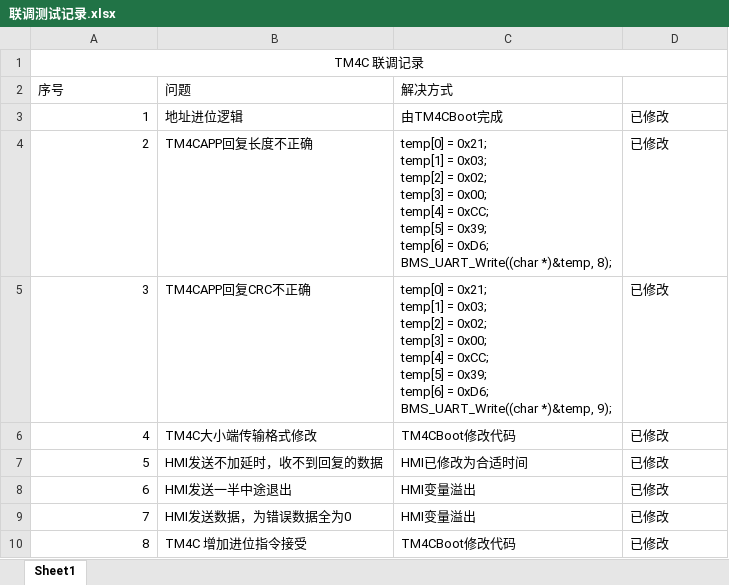
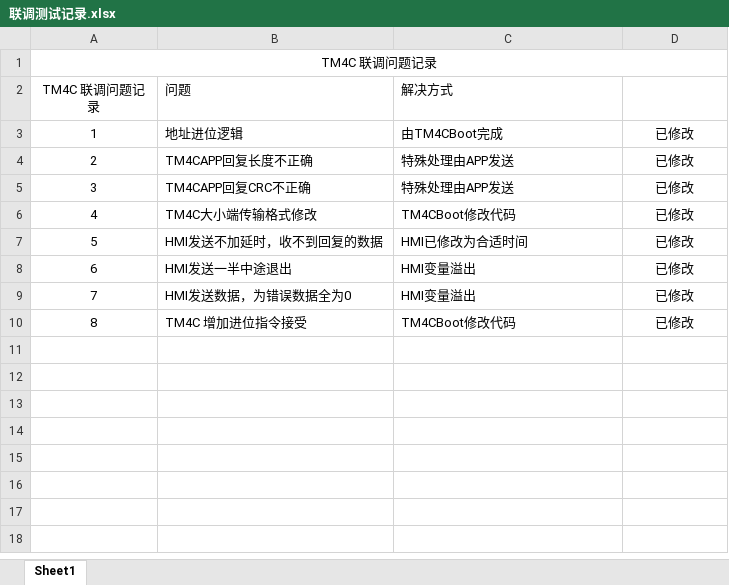
Before and after one commit to Alexchinaxian/6_Study, an Excel workbook: 联调测试记录.xlsx, sheet Sheet1, drawn as a sheet; values as stored, in another font and other column widths than the file's, no borders; ↵ is a line break in a cell; the diff names each change by its address in the sheet, - before the commit and + after, or states it on an @@ line.

```diff
--- a/联调测试记录.xlsx (sheet Sheet1)
+++ b/联调测试记录.xlsx (sheet Sheet1)
-A1 (TM4C 联调问题记录): TM4C 联调记录
+A1 (TM4C 联调问题记录): TM4C 联调问题记录
-A2: 序号
+A2: TM4C 联调问题记录
-A2 alignment: left
+A2 alignment: center
-A3:A10 alignment: right
+A3:A10 alignment: center
-D3:D10 alignment: left
+D3:D10 alignment: center
-C4 (解决方式): temp[0] = 0x21; ↵ temp[1] = 0x03; ↵ temp[2] = 0x02; ↵ temp[3] = 0x00; ↵ temp[4] = 0xCC; ↵ temp[5] = 0x39; ↵ temp[6] = 0xD6; ↵ BMS_UART_Write((char *)&temp, 8);
+C4 (解决方式): 特殊处理由APP发送
-C5 (解决方式): temp[0] = 0x21; ↵ temp[1] = 0x03; ↵ temp[2] = 0x02; ↵ temp[3] = 0x00; ↵ temp[4] = 0xCC; ↵ temp[5] = 0x39; ↵ temp[6] = 0xD6; ↵ BMS_UART_Write((char *)&temp, 9);
+C5 (解决方式): 特殊处理由APP发送
```
Also changed, not shown: 8 other files.
